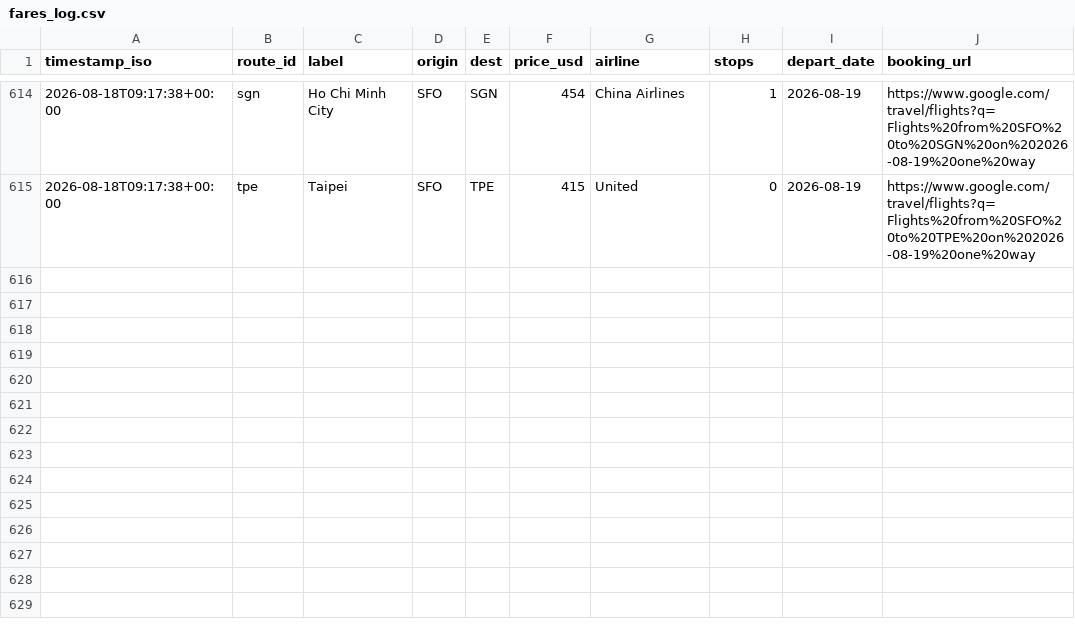
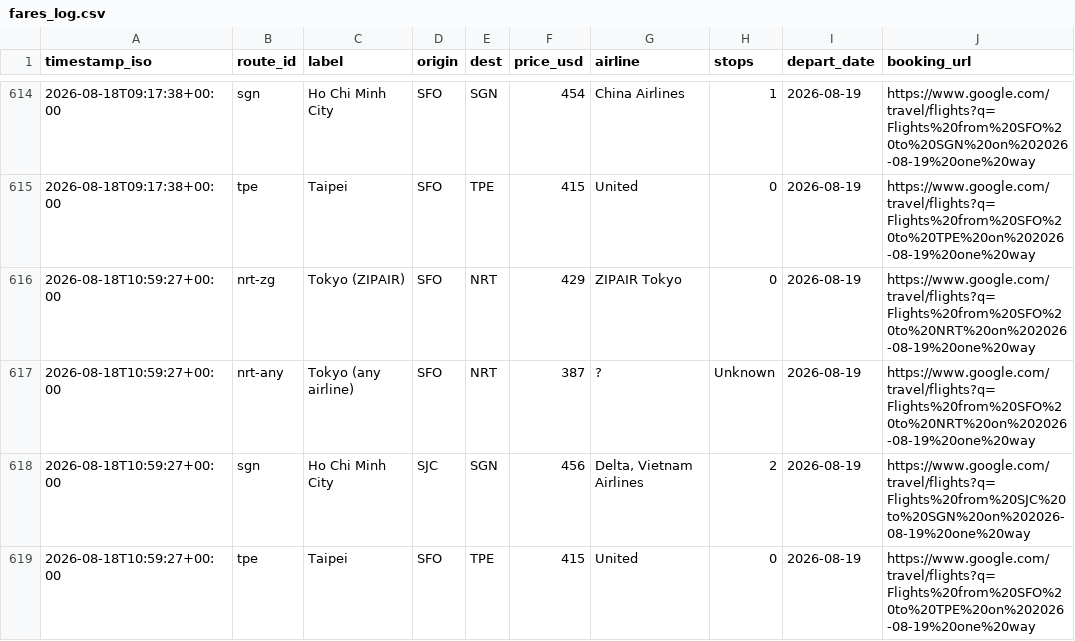
Before and after one commit to vanqd3216-dev/fare-tracker, a CSV file: fares_log.csv, drawn as a sheet; only a part is shown, gaps mark what is left out; the diff names each change by its address in the sheet, - before the commit and + after, or states it on an @@ line.

```diff
--- a/fares_log.csv
+++ b/fares_log.csv
+row 616: 2026-08-18T10:59:27+00:00 | nrt-zg | Tokyo (ZIPAIR) | SFO | NRT | 429 | ZIPAIR Tokyo | 0 | 2026-08-19 | https://www.google.com/travel/flights?q=Flights%20from%20SFO%20to%20NRT%20on%202026-08-19%20one%20way
+row 617: 2026-08-18T10:59:27+00:00 | nrt-any | Tokyo (any airline) | SFO | NRT | 387 | ? | Unknown | 2026-08-19 | https://www.google.com/travel/flights?q=Flights%20from%20SFO%20to%20NRT%20on%202026-08-19%20one%20way
+row 618: 2026-08-18T10:59:27+00:00 | sgn | Ho Chi Minh City | SJC | SGN | 456 | Delta, Vietnam Airlines | 2 | 2026-08-19 | https://www.google.com/travel/flights?q=Flights%20from%20SJC%20to%20SGN%20on%202026-08-19%20one%20way
+row 619: 2026-08-18T10:59:27+00:00 | tpe | Taipei | SFO | TPE | 415 | United | 0 | 2026-08-19 | https://www.google.com/travel/flights?q=Flights%20from%20SFO%20to%20TPE%20on%202026-08-19%20one%20way
```
